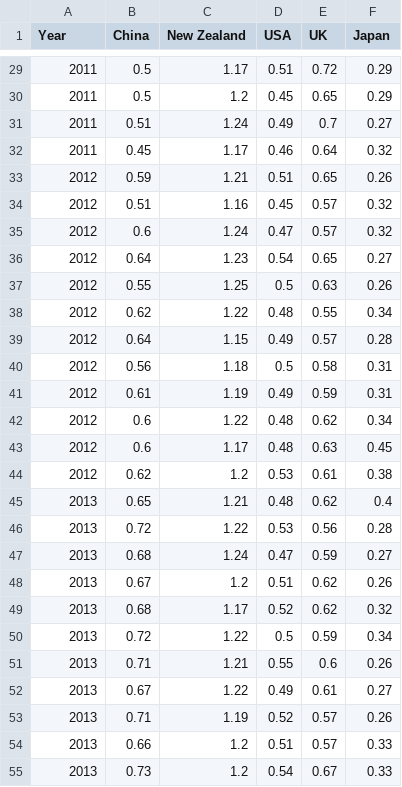
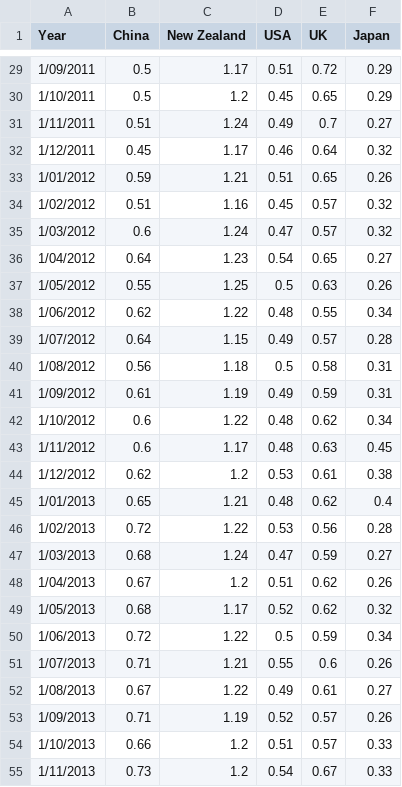
Before and after one commit to jhua0133/FIT3179, a CSV file: aus_visitors_by_country.csv, drawn as a sheet; only a part is shown, gaps mark what is left out; the diff covers the shown part only.

```diff
--- a/aus_visitors_by_country.csv
+++ b/aus_visitors_by_country.csv
@@ -29,27 +29,27 @@ Year,China,New Zealand,USA,UK,Japan
-2011,0.5,1.17,0.51,0.72,0.29
-2011,0.5,1.2,0.45,0.65,0.29
-2011,0.51,1.24,0.49,0.7,0.27
-2011,0.45,1.17,0.46,0.64,0.32
-2012,0.59,1.21,0.51,0.65,0.26
-2012,0.51,1.16,0.45,0.57,0.32
-2012,0.6,1.24,0.47,0.57,0.32
-2012,0.64,1.23,0.54,0.65,0.27
-2012,0.55,1.25,0.5,0.63,0.26
-2012,0.62,1.22,0.48,0.55,0.34
-2012,0.64,1.15,0.49,0.57,0.28
-2012,0.56,1.18,0.5,0.58,0.31
-2012,0.61,1.19,0.49,0.59,0.31
-2012,0.6,1.22,0.48,0.62,0.34
-2012,0.6,1.17,0.48,0.63,0.45
-2012,0.62,1.2,0.53,0.61,0.38
-2013,0.65,1.21,0.48,0.62,0.4
-2013,0.72,1.22,0.53,0.56,0.28
-2013,0.68,1.24,0.47,0.59,0.27
-2013,0.67,1.2,0.51,0.62,0.26
-2013,0.68,1.17,0.52,0.62,0.32
-2013,0.72,1.22,0.5,0.59,0.34
-2013,0.71,1.21,0.55,0.6,0.26
-2013,0.67,1.22,0.49,0.61,0.27
-2013,0.71,1.19,0.52,0.57,0.26
-2013,0.66,1.2,0.51,0.57,0.33
-2013,0.73,1.2,0.54,0.67,0.33
+1/09/2011,0.5,1.17,0.51,0.72,0.29,,
+1/10/2011,0.5,1.2,0.45,0.65,0.29,,
+1/11/2011,0.51,1.24,0.49,0.7,0.27,,
+1/12/2011,0.45,1.17,0.46,0.64,0.32,,
+1/01/2012,0.59,1.21,0.51,0.65,0.26,,
+1/02/2012,0.51,1.16,0.45,0.57,0.32,,
+1/03/2012,0.6,1.24,0.47,0.57,0.32,,
+1/04/2012,0.64,1.23,0.54,0.65,0.27,,
+1/05/2012,0.55,1.25,0.5,0.63,0.26,,
+1/06/2012,0.62,1.22,0.48,0.55,0.34,,
+1/07/2012,0.64,1.15,0.49,0.57,0.28,,
+1/08/2012,0.56,1.18,0.5,0.58,0.31,,
+1/09/2012,0.61,1.19,0.49,0.59,0.31,,
+1/10/2012,0.6,1.22,0.48,0.62,0.34,,
+1/11/2012,0.6,1.17,0.48,0.63,0.45,,
+1/12/2012,0.62,1.2,0.53,0.61,0.38,,
+1/01/2013,0.65,1.21,0.48,0.62,0.4,,
+1/02/2013,0.72,1.22,0.53,0.56,0.28,,
+1/03/2013,0.68,1.24,0.47,0.59,0.27,,
+1/04/2013,0.67,1.2,0.51,0.62,0.26,,
+1/05/2013,0.68,1.17,0.52,0.62,0.32,,
+1/06/2013,0.72,1.22,0.5,0.59,0.34,,
+1/07/2013,0.71,1.21,0.55,0.6,0.26,,
+1/08/2013,0.67,1.22,0.49,0.61,0.27,,
+1/09/2013,0.71,1.19,0.52,0.57,0.26,,
+1/10/2013,0.66,1.2,0.51,0.57,0.33,,
+1/11/2013,0.73,1.2,0.54,0.67,0.33,,
```
Also changed, not shown: 94 edited cells elsewhere in this file.
